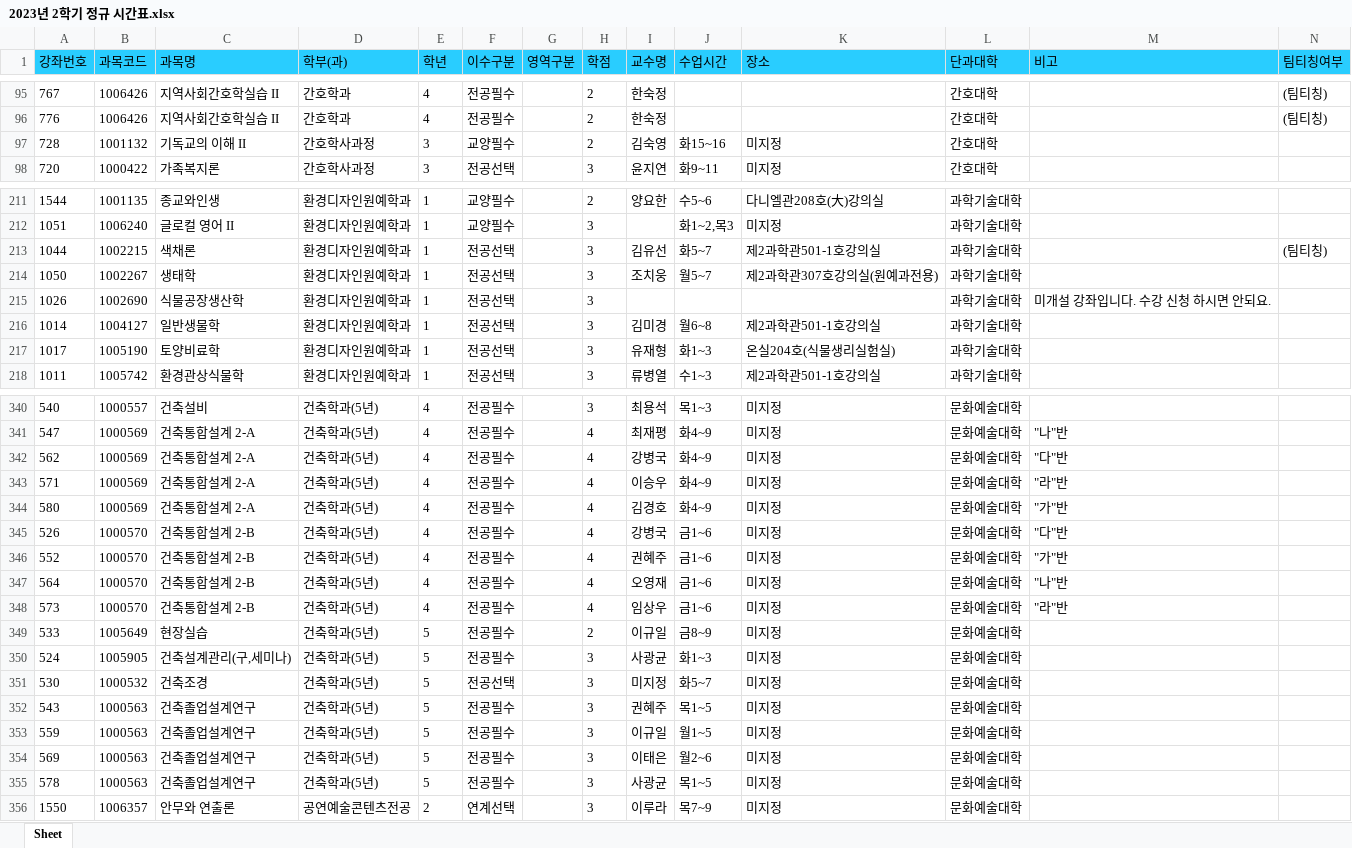
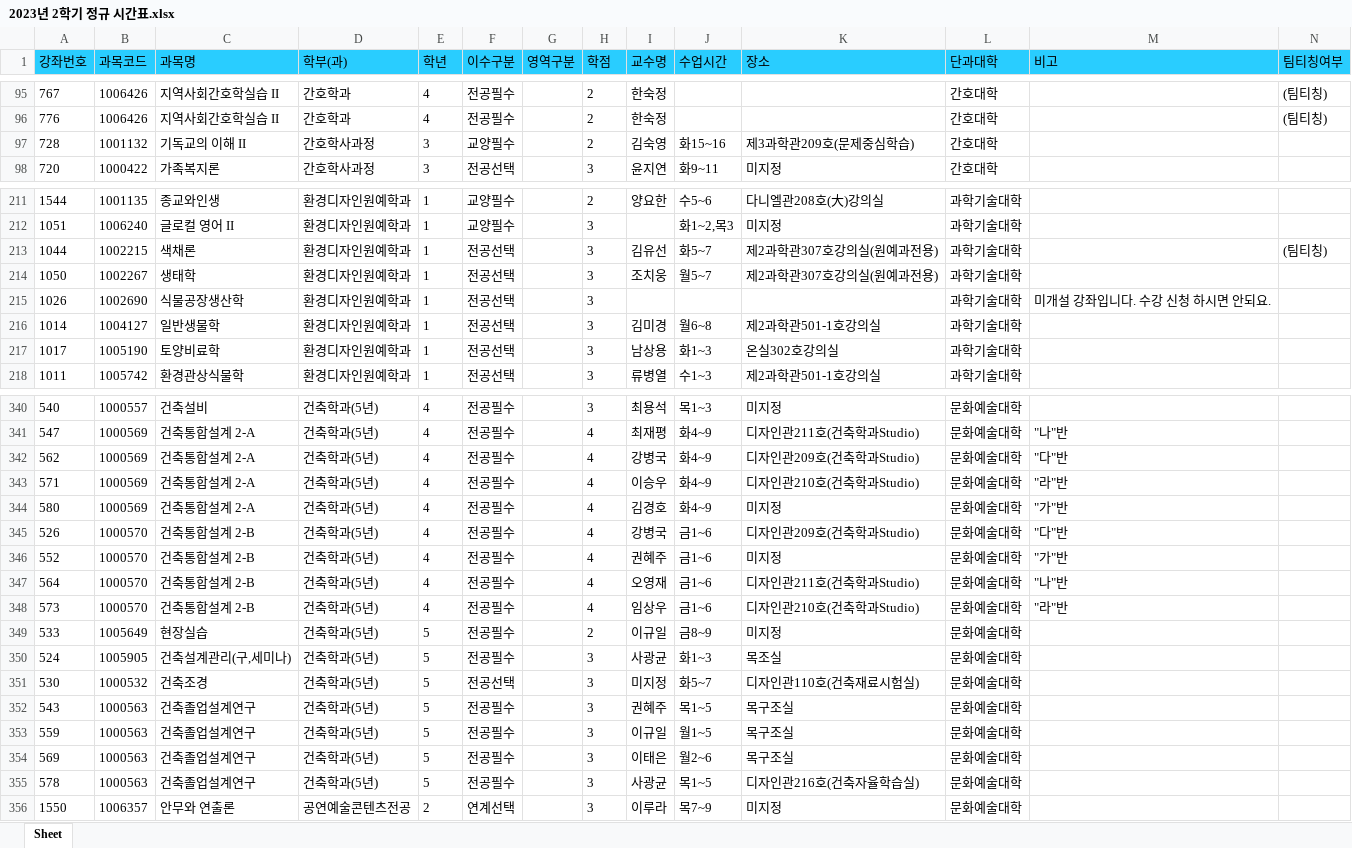
Before and after one commit to syu-kr/lecture.syu.kr-everytime, an Excel workbook: data/2023년 2학기 정규 시간표.xlsx, sheet Sheet, drawn as a sheet; only a part is shown, gaps mark what is left out; values as stored, in another font and other column widths than the file's, no borders; the diff covers the shown part only; the diff names each change by its address in the sheet, - before the commit and + after, or states it on an @@ line.

```diff
--- a/data/2023년 2학기 정규 시간표.xlsx (sheet Sheet)
+++ b/data/2023년 2학기 정규 시간표.xlsx (sheet Sheet)
-K97 (장소): 미지정
+K97 (장소): 제3과학관209호(문제중심학습)
-K213 (장소): 제2과학관501-1호강의실
+K213 (장소): 제2과학관307호강의실(원예과전용)
-I217 (교수명): 유재형
+I217 (교수명): 남상용
-K217 (장소): 온실204호(식물생리실험실)
+K217 (장소): 온실302호강의실
-K341 (장소): 미지정
+K341 (장소): 디자인관211호(건축학과Studio)
-K342 (장소): 미지정
+K342 (장소): 디자인관209호(건축학과Studio)
-K343 (장소): 미지정
+K343 (장소): 디자인관210호(건축학과Studio)
-K345 (장소): 미지정
+K345 (장소): 디자인관209호(건축학과Studio)
-K347 (장소): 미지정
+K347 (장소): 디자인관211호(건축학과Studio)
-K348 (장소): 미지정
+K348 (장소): 디자인관210호(건축학과Studio)
-K350 (장소): 미지정
+K350 (장소): 목조실
-K351 (장소): 미지정
+K351 (장소): 디자인관110호(건축재료시험실)
-K352:K354 (장소): 미지정
+K352:K354 (장소): 목구조실
-K355 (장소): 미지정
+K355 (장소): 디자인관216호(건축자율학습실)
```
Also changed, not shown: 90 edited cells elsewhere in this sheet, 1 other file.
